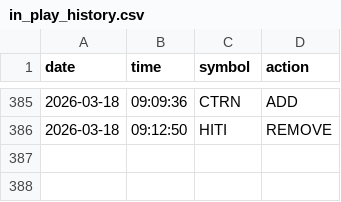
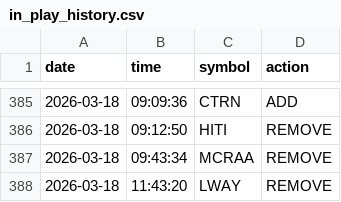
Before and after one commit to jeffreymalkus/alert_overlay, a CSV file: in_play_history.csv, drawn as a sheet; only a part is shown, gaps mark what is left out.

```diff
--- a/in_play_history.csv
+++ b/in_play_history.csv
@@ -386 +386,3 @@ date,time,symbol,action
 2026-03-18,09:12:50,HITI,REMOVE
+2026-03-18,09:43:34,MCRAA,REMOVE
+2026-03-18,11:43:20,LWAY,REMOVE
```
Also changed, not shown: 5 other files.
